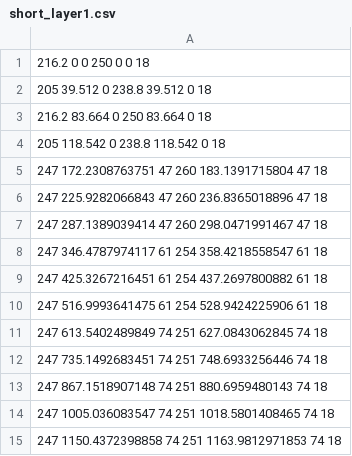
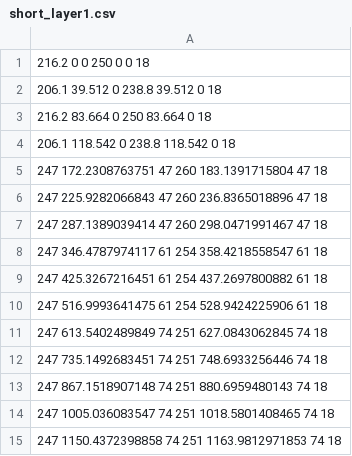
Before and after one commit to tkLayout/tkLayout, a CSV file: geometries/CMS_Phase2/OuterTracker/Tilted/short_layer1.csv, drawn as a sheet.

Commit message:
Temporary removed the flat and tilted barrel inner support + shifted the modules of the iner part of the flat part of layer 1 of 1.1 mm, to avoid overlaps with Phase 1 pixel

```diff
--- a/geometries/CMS_Phase2/OuterTracker/Tilted/short_layer1.csv
+++ b/geometries/CMS_Phase2/OuterTracker/Tilted/short_layer1.csv
@@ -1,5 +1,5 @@
 216.2 0 0 250 0 0 18
-205 39.512 0 238.8 39.512 0 18
+206.1 39.512 0 238.8 39.512 0 18
 216.2 83.664 0 250 83.664 0 18
-205 118.542 0 238.8 118.542 0 18
+206.1 118.542 0 238.8 118.542 0 18
 247 172.2308763751 47 260 183.1391715804 47 18
```
Also changed, not shown: 3 other files.
